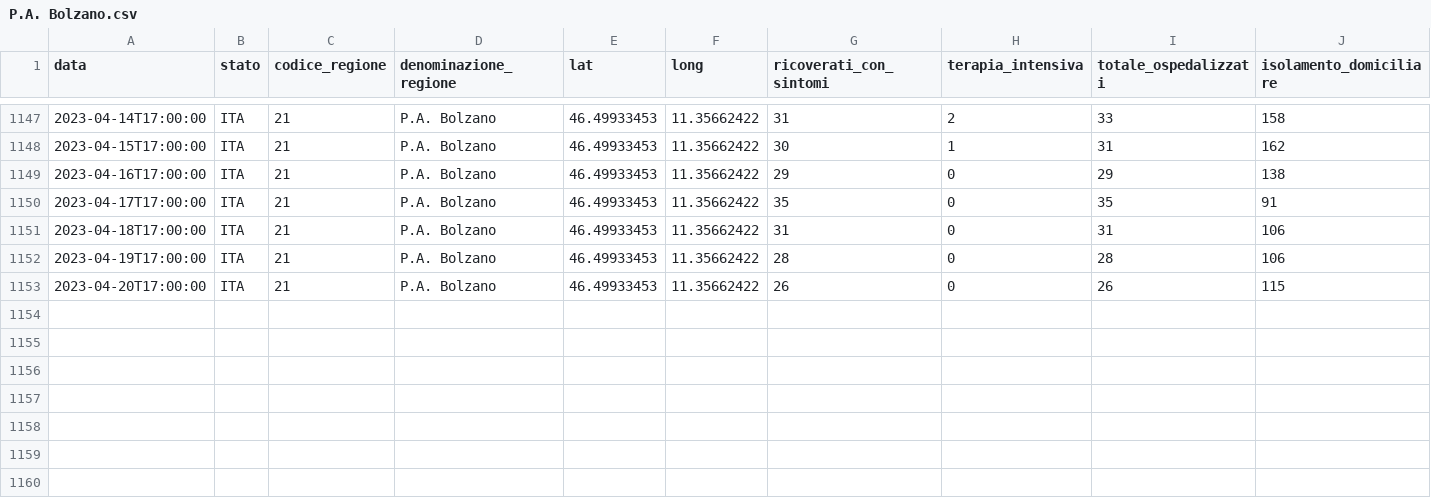
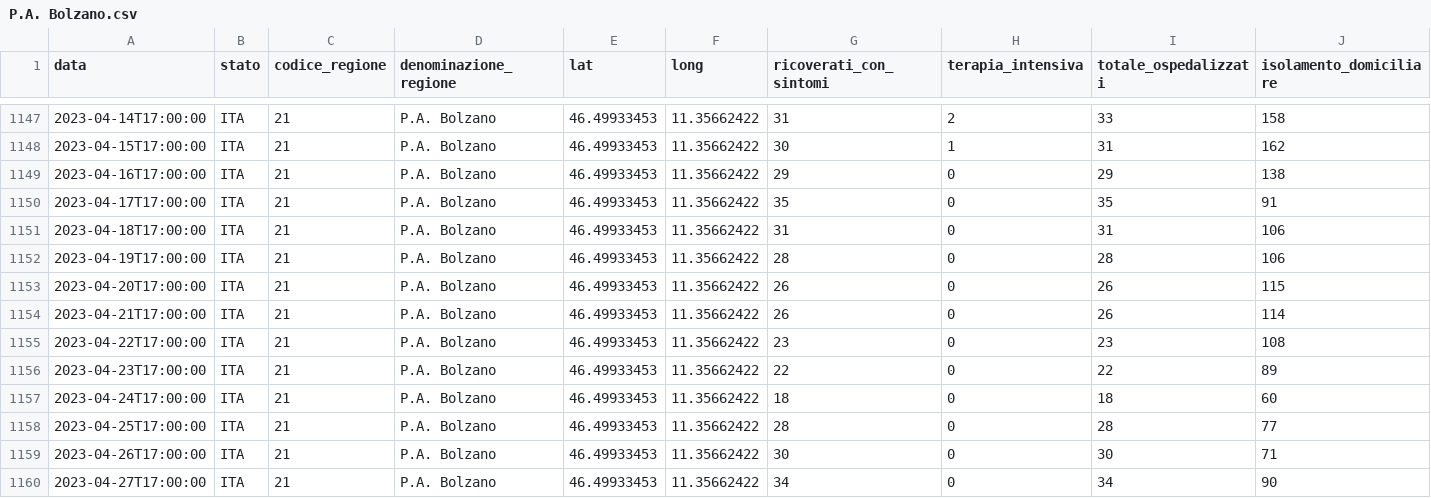
Before and after one commit to nicoparo/epiMOX_data, a CSV file: data/regioni/P.A. Bolzano.csv, drawn as a sheet; only a part is shown, gaps mark what is left out; rows hold the shown columns only; the diff names each change by its address in the sheet, - before the commit and + after, or states it on an @@ line.

```diff
--- a/data/regioni/P.A. Bolzano.csv
+++ b/data/regioni/P.A. Bolzano.csv
+row 1154: 2023-04-21T17:00:00 | ITA | 21 | P.A. Bolzano | 46.49933453 | 11.35662422 | 26 | 0 | 26 | 114
+row 1155: 2023-04-22T17:00:00 | ITA | 21 | P.A. Bolzano | 46.49933453 | 11.35662422 | 23 | 0 | 23 | 108
+row 1156: 2023-04-23T17:00:00 | ITA | 21 | P.A. Bolzano | 46.49933453 | 11.35662422 | 22 | 0 | 22 | 89
+row 1157: 2023-04-24T17:00:00 | ITA | 21 | P.A. Bolzano | 46.49933453 | 11.35662422 | 18 | 0 | 18 | 60
+row 1158: 2023-04-25T17:00:00 | ITA | 21 | P.A. Bolzano | 46.49933453 | 11.35662422 | 28 | 0 | 28 | 77
+row 1159: 2023-04-26T17:00:00 | ITA | 21 | P.A. Bolzano | 46.49933453 | 11.35662422 | 30 | 0 | 30 | 71
+row 1160: 2023-04-27T17:00:00 | ITA | 21 | P.A. Bolzano | 46.49933453 | 11.35662422 | 34 | 0 | 34 | 90
```
Also changed, not shown: data/regioni/Abruzzo.csv, data/regioni/Liguria.csv, 19 other files.
